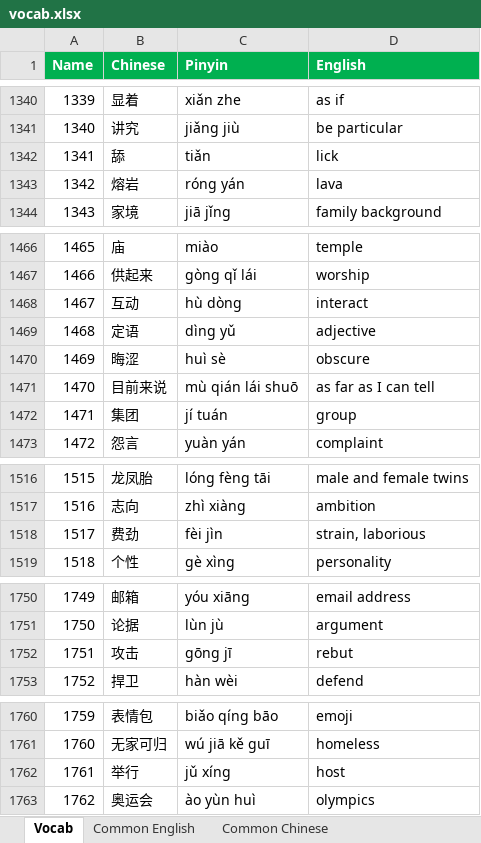
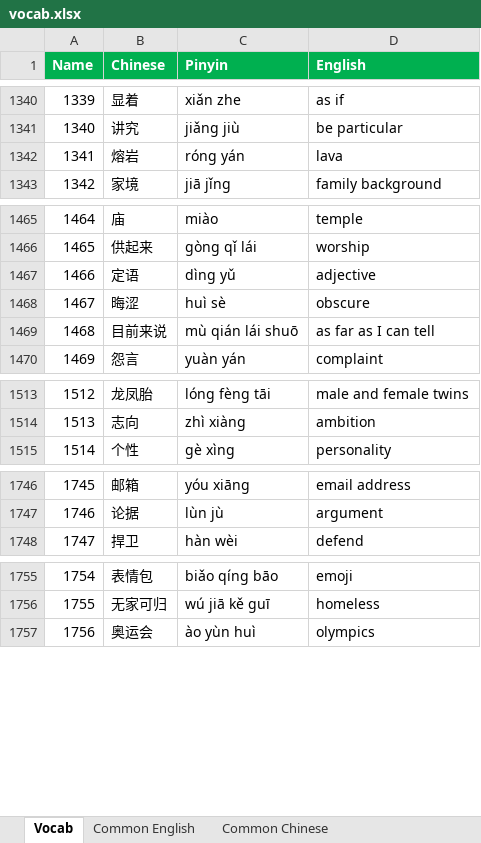
Before and after one commit to notkarenyi/chinese-practice, an Excel workbook: r/vocab.xlsx, sheet Vocab, drawn as a sheet; only a part is shown, gaps mark what is left out; values as stored, in another font and other column widths than the file's, no borders; conditional formats not drawn; removed rows and columns are numbered as before the commit, all else as after; the diff covers the shown part only; the diff names each change by its address in the sheet, - before the commit and + after, or states it on an @@ line.

Commit message:
Update vocab.xlsx

```diff
--- a/r/vocab.xlsx (sheet Vocab)
+++ b/r/vocab.xlsx (sheet Vocab)
-row 1342: 1341 | 舔 | tiǎn | lick
@@ column A (Name) renumbered from row 1342 down @@
-row 1468: 1467 | 互动 | hù dòng | interact
-row 1472: 1471 | 集团 | jí tuán | group
-row 1518: 1517 | 费劲 | fèi jìn | strain, laborious
-row 1752: 1751 | 攻击 | gōng jī | rebut
-row 1762: 1761 | 举行 | jǔ xíng | host
```
Also changed, not shown: 2 removed rows and 3 edited cells elsewhere in this sheet.
